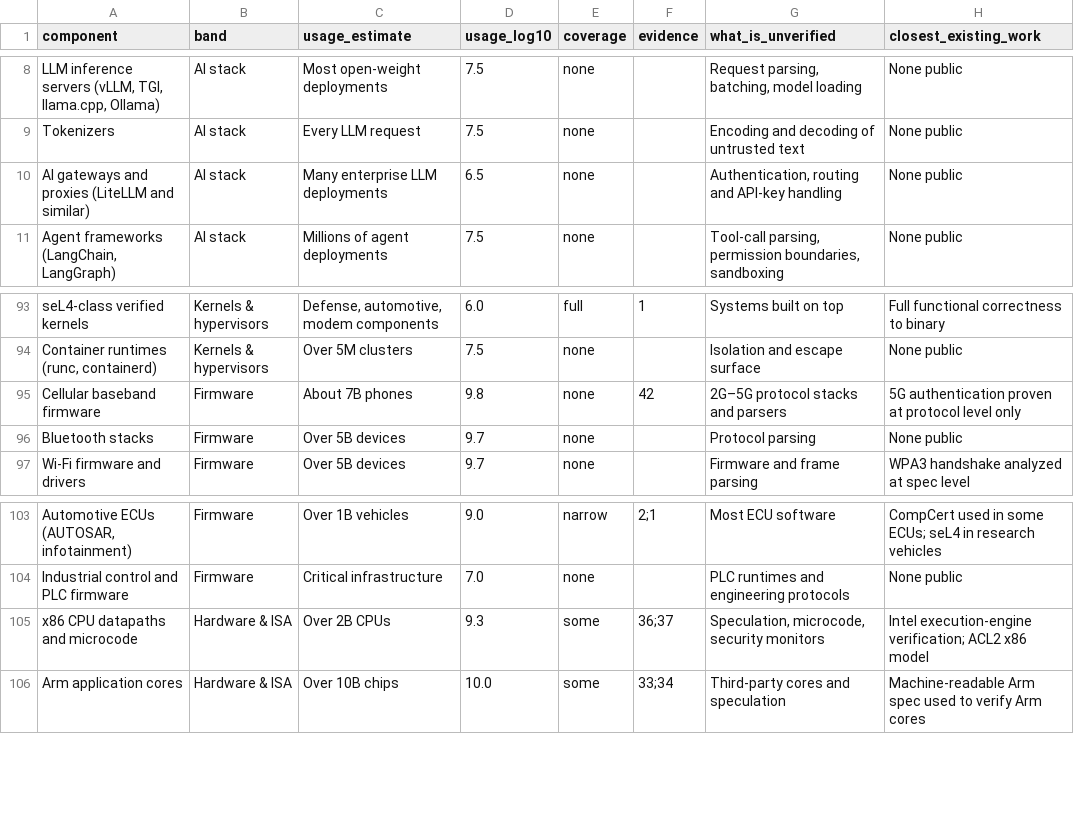
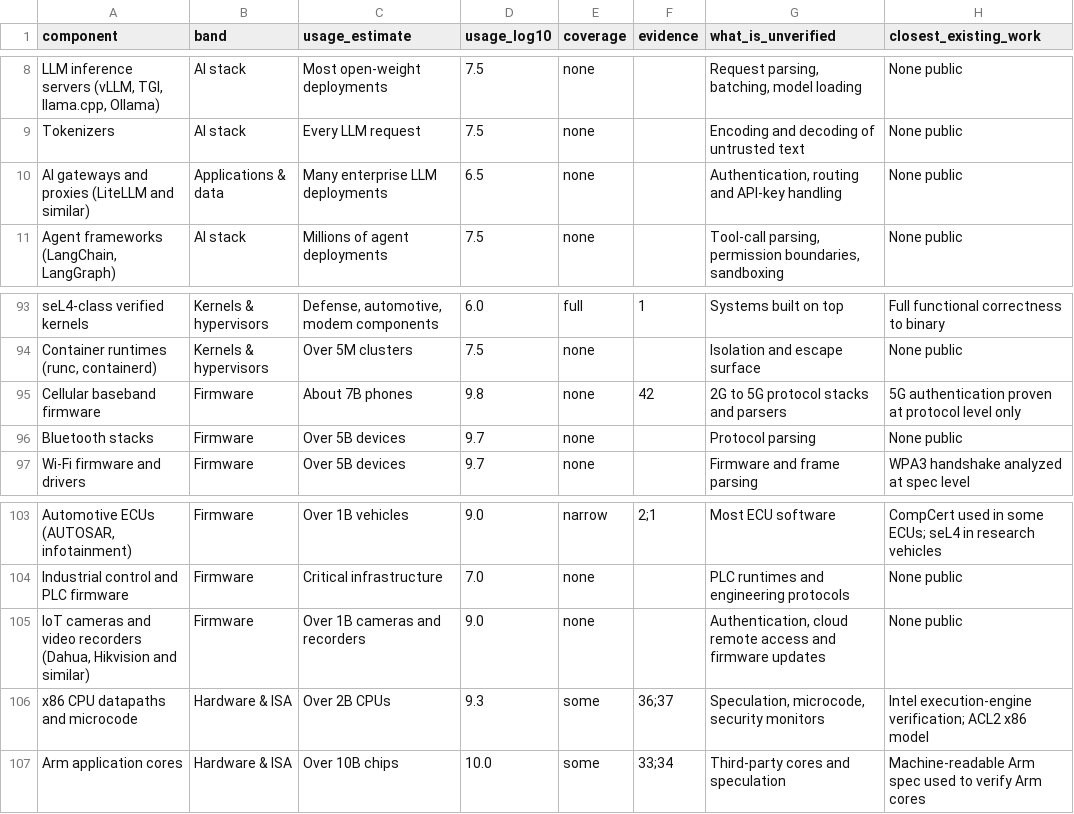
Before and after one commit to nlp-research-rosu/stackstate, a CSV file: data/seed/stack_components.csv, drawn as a sheet; only a part is shown, gaps mark what is left out; the diff names each change by its address in the sheet, - before the commit and + after, or states it on an @@ line.

```diff
--- a/data/seed/stack_components.csv
+++ b/data/seed/stack_components.csv
-B10 (band): AI stack
+B10 (band): Applications & data
-G95 (what_is_unverified): 2G–5G protocol stacks and parsers
+G95 (what_is_unverified): 2G to 5G protocol stacks and parsers
+row 105: IoT cameras and video recorders (Dahua, Hikvision and similar) | Firmware | Over 1B cameras and recorders | 9.0 | none |  | Authentication, cloud remote access and firmware updates | None public
```
Also changed, not shown: 6 other files.
